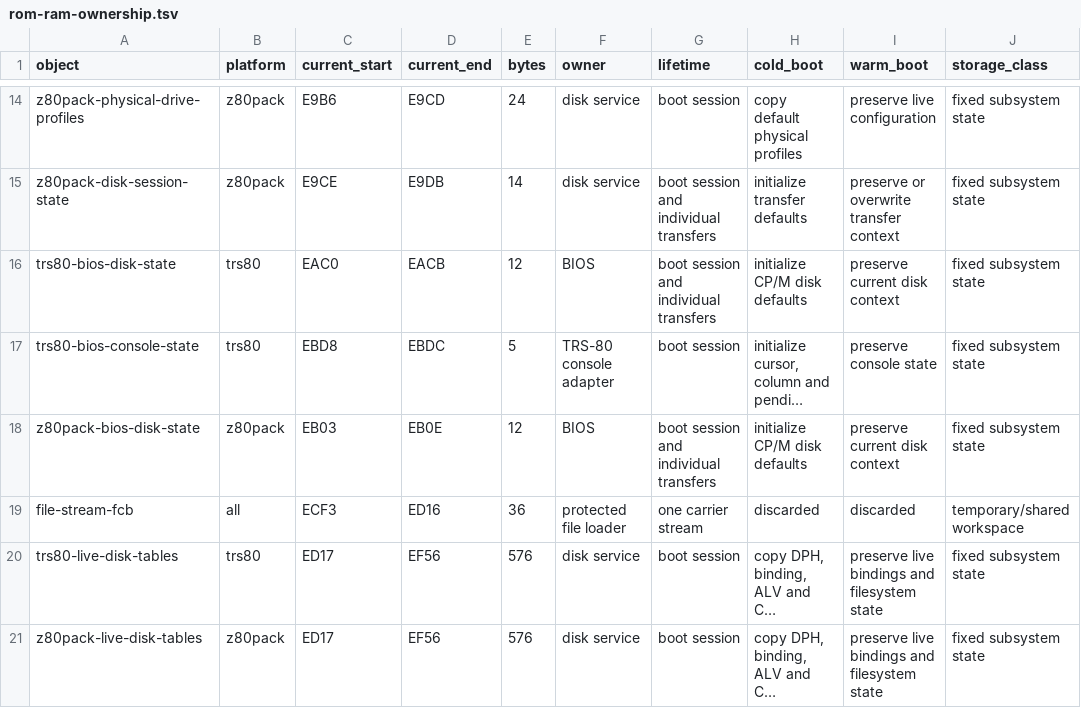
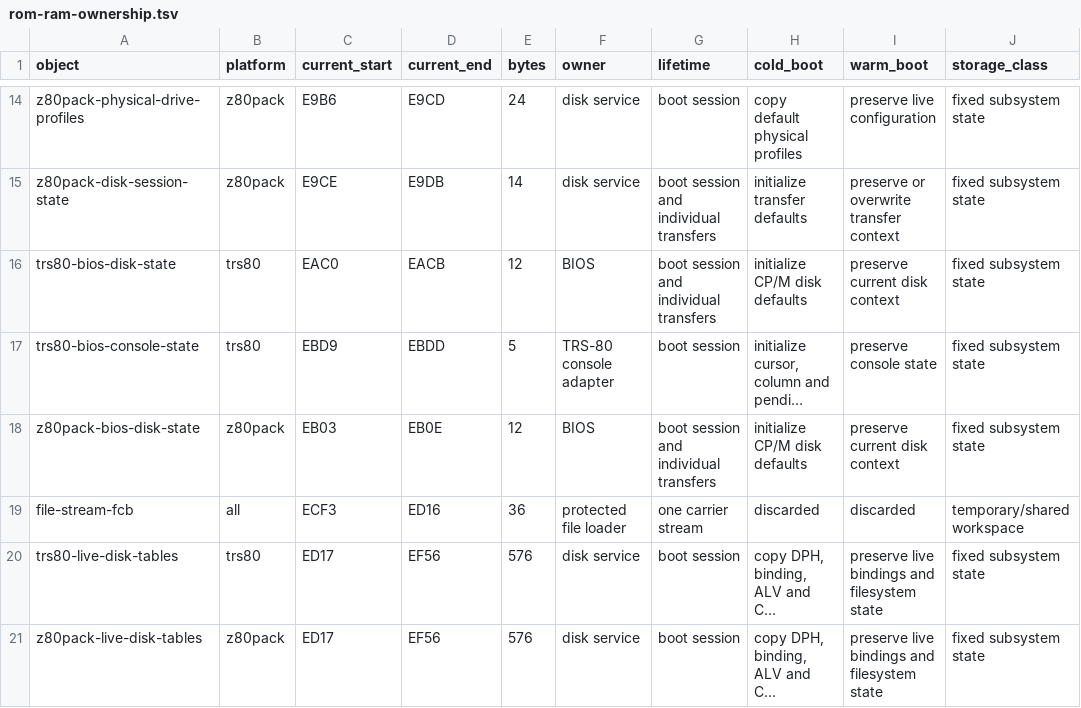
Before and after one commit to CPMArchives/BetterCPM, a TSV file: metadata/rom-ram-ownership.tsv, drawn as a sheet; only a part is shown, gaps mark what is left out; long unchanged cells end in …; the diff names each change by its address in the sheet, - before the commit and + after, or states it on an @@ line.

```diff
--- a/metadata/rom-ram-ownership.tsv
+++ b/metadata/rom-ram-ownership.tsv
-C17 (current_start): EBD8
+C17 (current_start): EBD9
-D17 (current_end): EBDC
+D17 (current_end): EBDD
```
Also changed, not shown: 9 other files.
